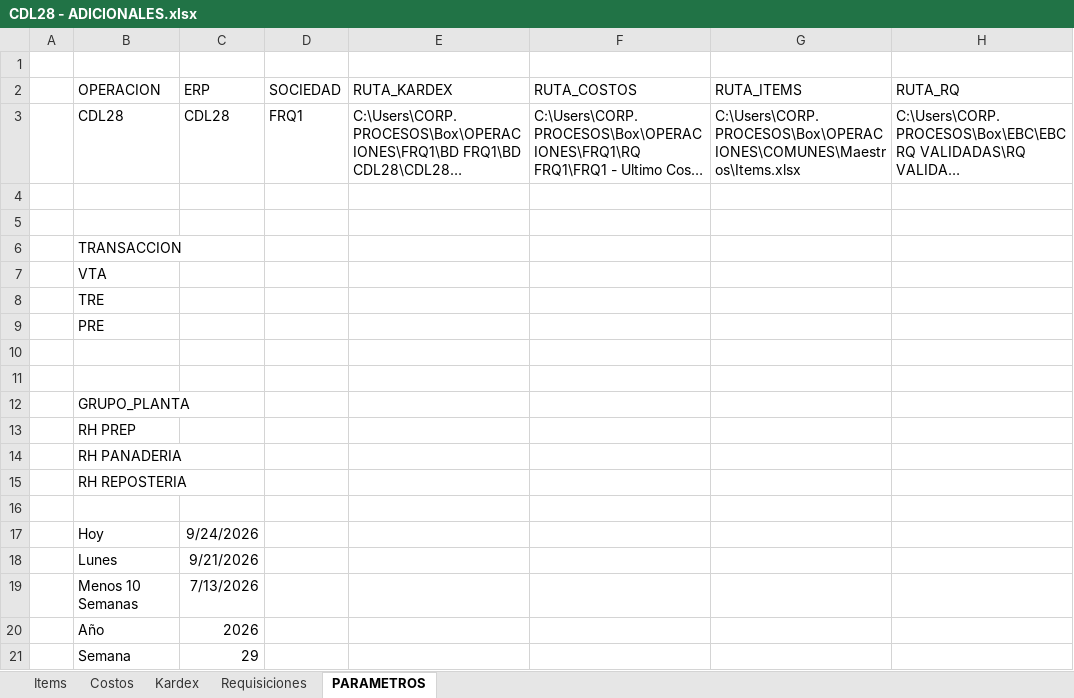
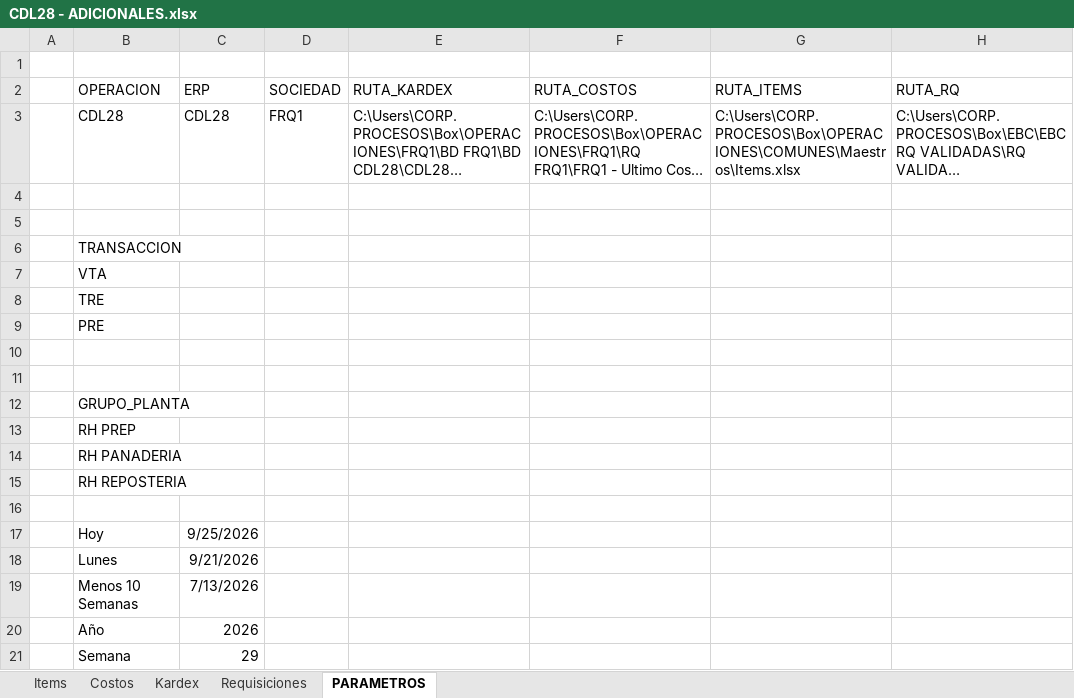
Before and after one commit to AlvaroCornejo/EBC_PEDIDOS_ADICIONALES, an Excel workbook: data/CDL28 - ADICIONALES.xlsx, sheet PARAMETROS, drawn as a sheet; only a part is shown; long unchanged cells end in …; values as stored, in another font and other column widths than the file's, no borders; table styles not drawn; the diff names each change by its address in the sheet, - before the commit and + after, or states it on an @@ line.

```diff
--- a/data/CDL28 - ADICIONALES.xlsx (sheet PARAMETROS)
+++ b/data/CDL28 - ADICIONALES.xlsx (sheet PARAMETROS)
-C17 (ERP): 9/24/2026
+C17 (ERP): 9/25/2026
```
Also changed, not shown: data/CDLAO - ADICIONALES.xlsx, data/EBC ITEMS_VENTA.xlsx, 8 other files.
